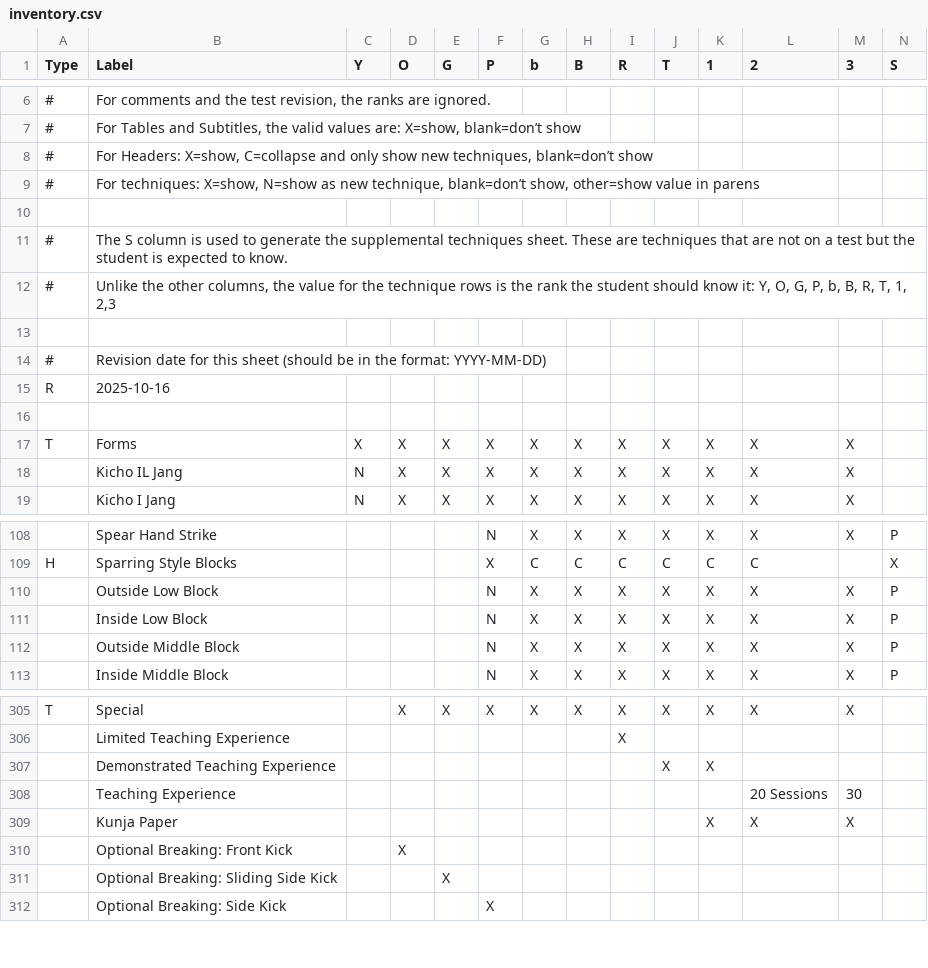
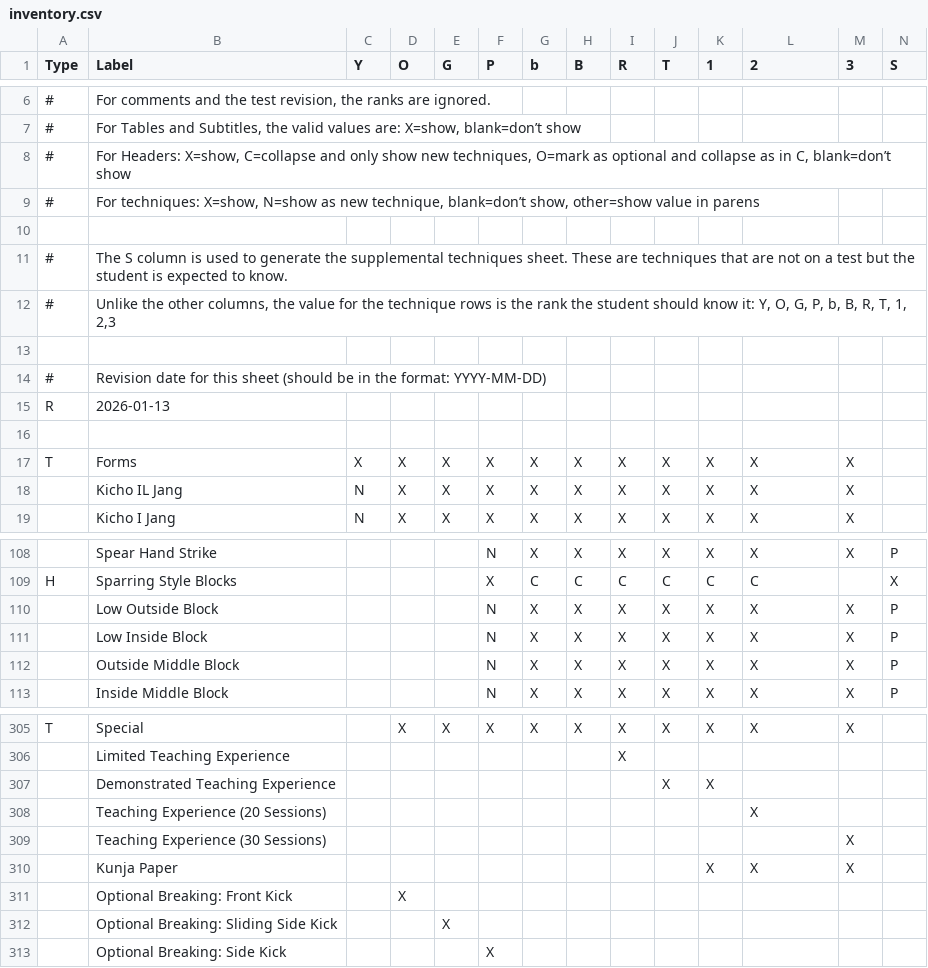
Before and after one commit to bdwheele/tkd_test_sheets, a CSV file: inventory.csv, drawn as a sheet; only a part is shown, gaps mark what is left out; removed rows and columns are numbered as before the commit, all else as after; rows hold the shown columns only; the diff names each change by its address in the sheet, - before the commit and + after, or states it on an @@ line.

Commit message:
update date

```diff
--- a/inventory.csv
+++ b/inventory.csv
-B8 (Label): …new techniques, blank=don’t show
+B8 (Label): …new techniques, O=mark as optional and collapse as in C, blank=don’t show
-B15 (Label): 2025-10-16
+B15 (Label): 2026-01-13
-B110 (Label): Outside Low Block
+B110 (Label): Low Outside Block
-B111 (Label): Inside Low Block
+B111 (Label): Low Inside Block
-row 308:  | Teaching Experience |  |  |  |  |  |  |  |  |  | 20 Sessions | 30
+row 308:  | Teaching Experience (20 Sessions) |  |  |  |  |  |  |  |  |  | X
+row 309:  | Teaching Experience (30 Sessions) |  |  |  |  |  |  |  |  |  |  | X
```
